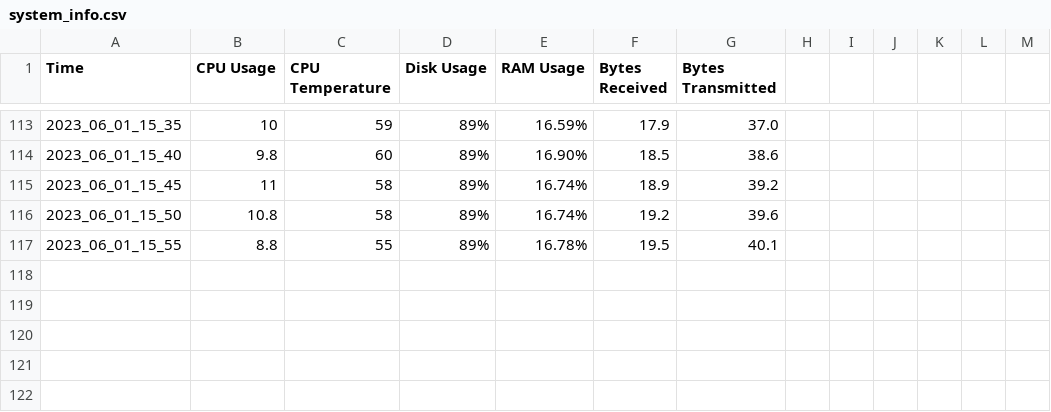
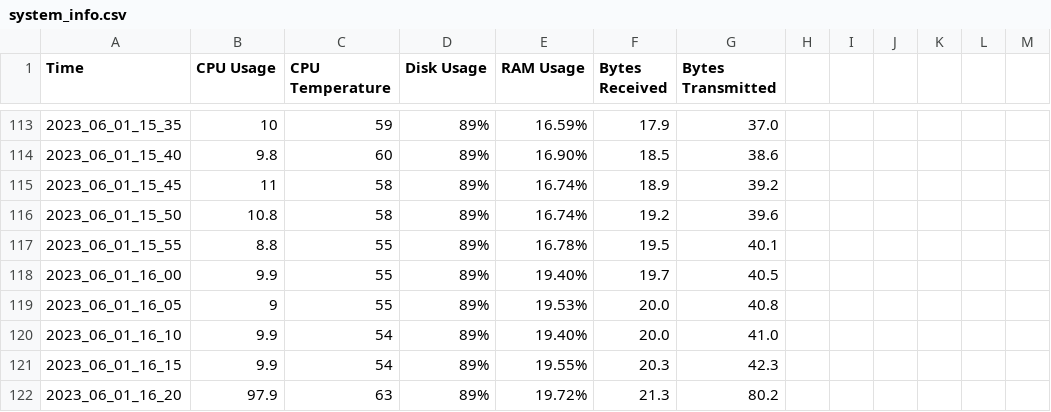
Before and after one commit to ThorKampOpstrup/Emli_group22, a CSV file: health_monitor/system_info.csv, drawn as a sheet; only a part is shown, gaps mark what is left out; the diff names each change by its address in the sheet, - before the commit and + after, or states it on an @@ line.

```diff
--- a/health_monitor/system_info.csv
+++ b/health_monitor/system_info.csv
+row 118: 2023_06_01_16_00 | 9.9 | 55 | 89% | 19.40% | 19.7 | 40.5
+row 119: 2023_06_01_16_05 | 9 | 55 | 89% | 19.53% | 20.0 | 40.8
+row 120: 2023_06_01_16_10 | 9.9 | 54 | 89% | 19.40% | 20.0 | 41.0
+row 121: 2023_06_01_16_15 | 9.9 | 54 | 89% | 19.55% | 20.3 | 42.3
+row 122: 2023_06_01_16_20 | 97.9 | 63 | 89% | 19.72% | 21.3 | 80.2
```
Also changed, not shown: log/all1.csv, log/pump1.csv, 4 other files.
